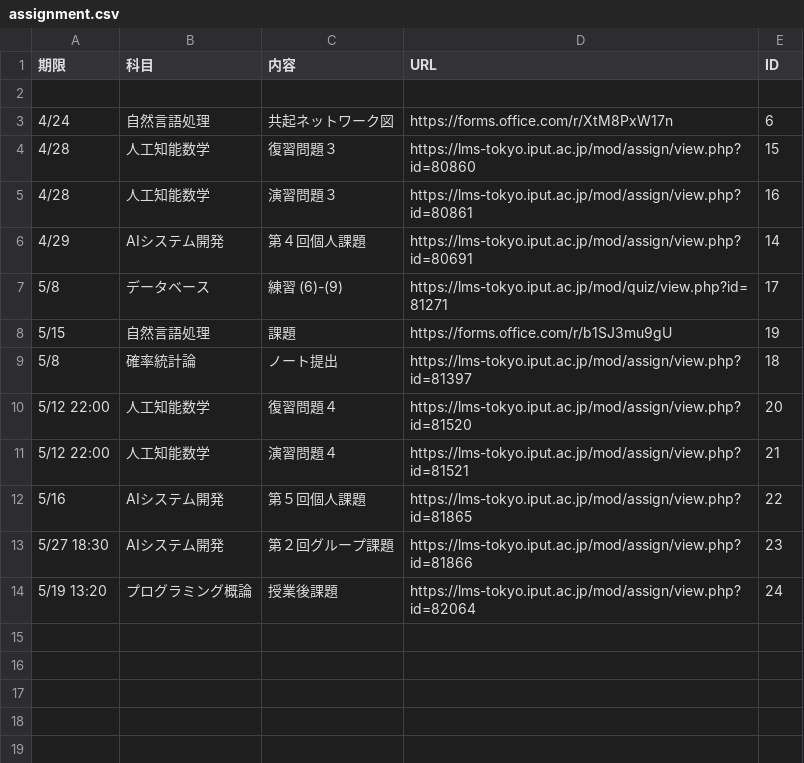
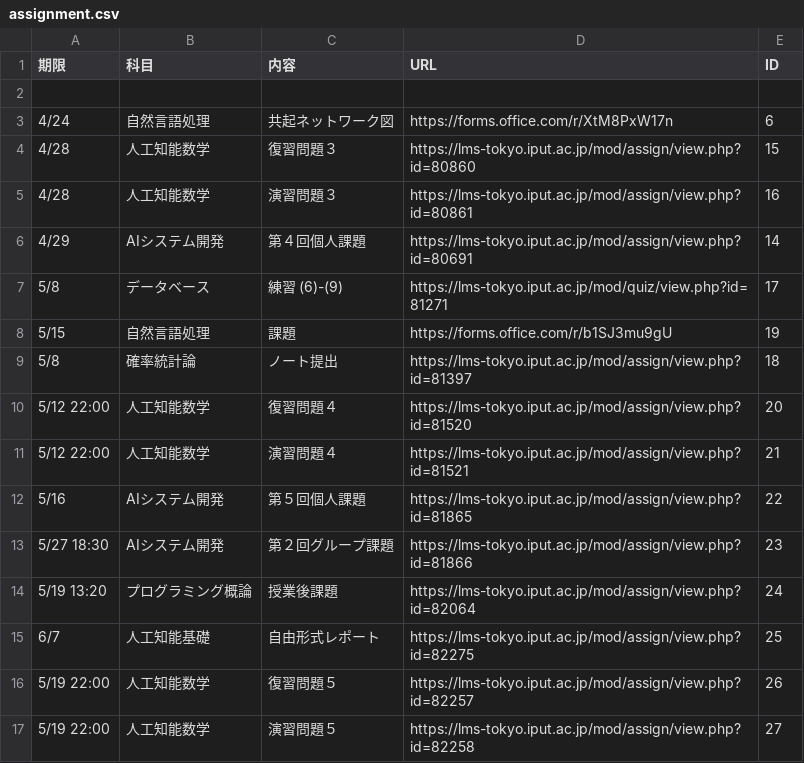
Before and after one commit to Phi110/f-management-system, a CSV file: csv/assignment.csv, drawn as a sheet; the diff names each change by its address in the sheet, - before the commit and + after, or states it on an @@ line.

Commit message:
Add files via upload

```diff
--- a/csv/assignment.csv
+++ b/csv/assignment.csv
+row 15: 6/7 | 人工知能基礎 | 自由形式レポート | https://lms-tokyo.iput.ac.jp/mod/assign/view.php?id=82275 | 25
+row 16: 5/19 22:00 | 人工知能数学 | 復習問題５ | https://lms-tokyo.iput.ac.jp/mod/assign/view.php?id=82257 | 26
+row 17: 5/19 22:00 | 人工知能数学 | 演習問題５ | https://lms-tokyo.iput.ac.jp/mod/assign/view.php?id=82258 | 27
```
